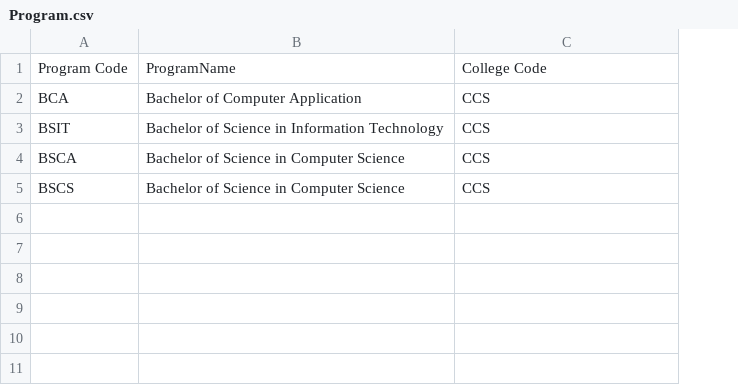
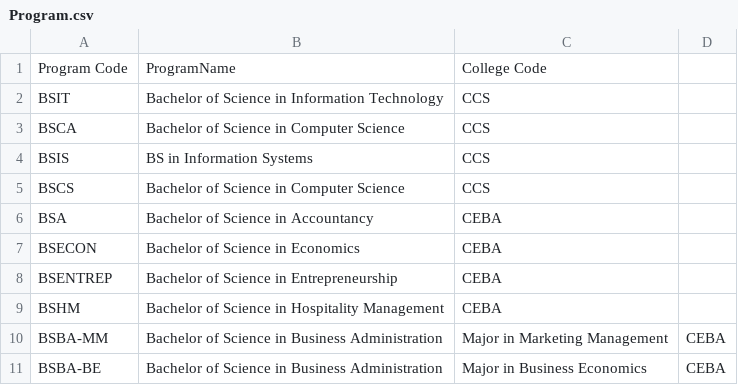
Before and after one commit to sealtux/Student-Management-System--CSV_version, a CSV file: Program.csv, drawn as a sheet; removed rows and columns are numbered as before the commit, all else as after; the diff names each change by its address in the sheet, - before the commit and + after, or states it on an @@ line.

```diff
--- a/Program.csv
+++ b/Program.csv
+column D, empty
-row 2: BCA | Bachelor of Computer Application | CCS
+row 4: BSIS | BS in Information Systems | CCS
+row 6: BSA | Bachelor of Science in Accountancy | CEBA
+row 7: BSECON | Bachelor of Science in Economics | CEBA
+row 8: BSENTREP | Bachelor of Science in Entrepreneurship | CEBA
+row 9: BSHM | Bachelor of Science in Hospitality Management | CEBA
+row 10: BSBA-MM | Bachelor of Science in Business Administration | Major in Marketing Management | CEBA
+row 11: BSBA-BE | Bachelor of Science in Business Administration | Major in Business Economics | CEBA
```
Also changed, not shown: 8 other files.
